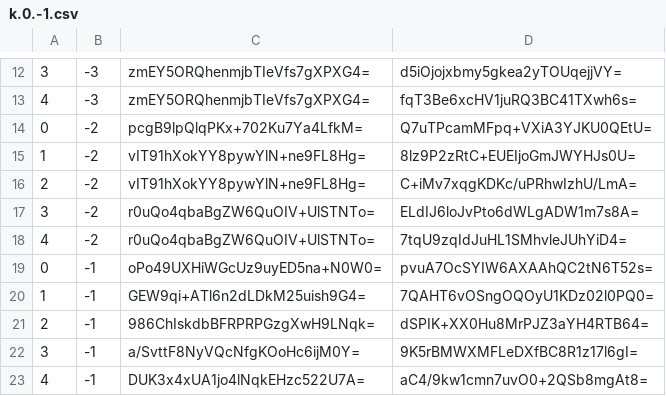
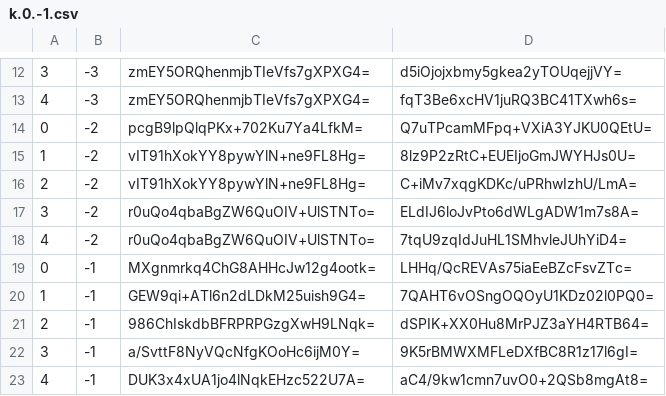
Before and after one commit to piperdeck/Fungi-Maps, a CSV file: Overworld/tiles/zoom.-2/metadata/k.0.-1.csv, drawn as a sheet; only a part is shown, gaps mark what is left out.

```diff
--- a/Overworld/tiles/zoom.-2/metadata/k.0.-1.csv
+++ b/Overworld/tiles/zoom.-2/metadata/k.0.-1.csv
@@ -18,3 +18,3 @@
 4,-2,r0uQo4qbaBgZW6QuOIV+UlSTNTo=,7tqU9zqIdJuHL1SMhvleJUhYiD4=
-0,-1,oPo49UXHiWGcUz9uyED5na+N0W0=,pvuA7OcSYIW6AXAAhQC2tN6T52s=
+0,-1,MXgnmrkq4ChG8AHHcJw12g4ootk=,LHHq/QcREVAs75iaEeBZcFsvZTc=
 1,-1,GEW9qi+ATl6n2dLDkM25uish9G4=,7QAHT6vOSngOQOyU1KDz02l0PQ0=
```
Also changed, not shown: Overworld/tiles/zoom.-1/metadata/k.0.-1.csv, Overworld/tiles/zoom.-1/metadata/k.0.0.csv, 13 other files.
